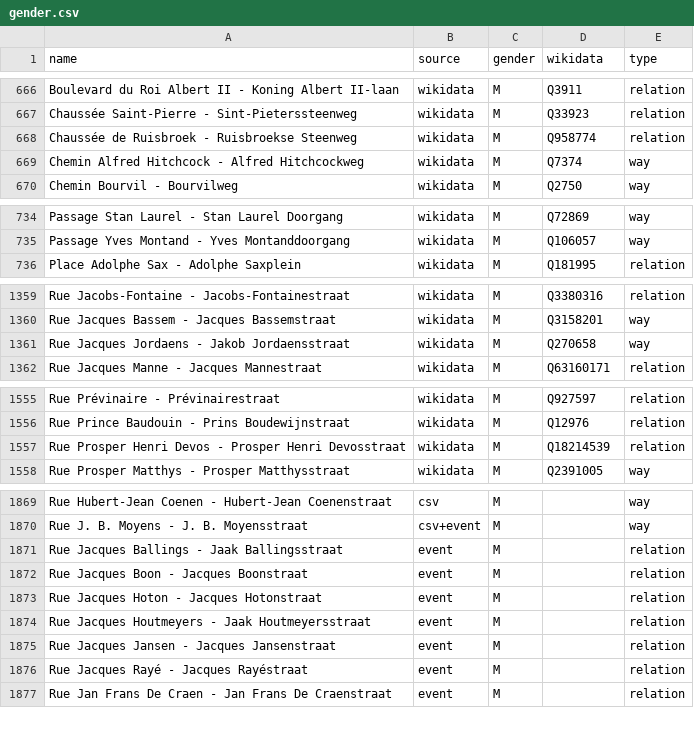
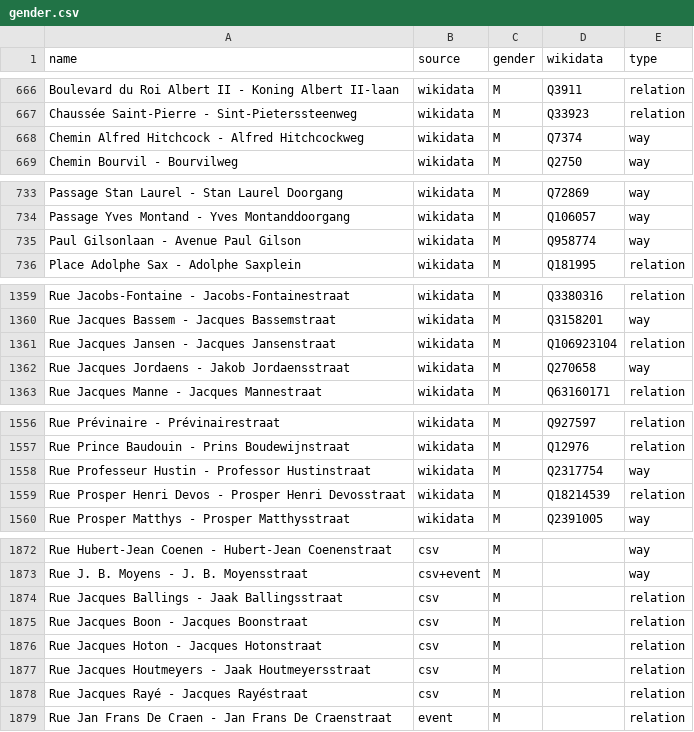
Before and after one commit to EqualStreetNames/equalstreetnames-brussels, a CSV file: data/gender.csv, drawn as a sheet; only a part is shown, gaps mark what is left out; the diff covers the shown part only.

```diff
--- a/data/gender.csv
+++ b/data/gender.csv
@@ -667,3 +667,2 @@ name,source,gender,wikidata,type
 "Chaussée Saint-Pierre - Sint-Pieterssteenweg",wikidata,M,Q33923,relation
-"Chaussée de Ruisbroek - Ruisbroekse Steenweg",wikidata,M,Q958774,relation
 "Chemin Alfred Hitchcock - Alfred Hitchcockweg",wikidata,M,Q7374,way
@@ -735,2 +734,3 @@ name,source,gender,wikidata,type
 "Passage Yves Montand - Yves Montanddoorgang",wikidata,M,Q106057,way
+"Paul Gilsonlaan - Avenue Paul Gilson",wikidata,M,Q958774,way
 "Place Adolphe Sax - Adolphe Saxplein",wikidata,M,Q181995,relation
@@ -1360,2 +1360,3 @@ name,source,gender,wikidata,type
 "Rue Jacques Bassem - Jacques Bassemstraat",wikidata,M,Q3158201,way
+"Rue Jacques Jansen - Jacques Jansenstraat",wikidata,M,Q106923104,relation
 "Rue Jacques Jordaens - Jakob Jordaensstraat",wikidata,M,Q270658,way
@@ -1556,2 +1557,3 @@ name,source,gender,wikidata,type
 "Rue Prince Baudouin - Prins Boudewijnstraat",wikidata,M,Q12976,relation
+"Rue Professeur Hustin - Professor Hustinstraat",wikidata,M,Q2317754,way
 "Rue Prosper Henri Devos - Prosper Henri Devosstraat",wikidata,M,Q18214539,relation
@@ -1870,8 +1873,7 @@ name,source,gender,wikidata,type
 "Rue J. B. Moyens - J. B. Moyensstraat",csv+event,M,,way
-"Rue Jacques Ballings - Jaak Ballingsstraat",event,M,,relation
-"Rue Jacques Boon - Jacques Boonstraat",event,M,,relation
-"Rue Jacques Hoton - Jacques Hotonstraat",event,M,,relation
-"Rue Jacques Houtmeyers - Jaak Houtmeyersstraat",event,M,,relation
-"Rue Jacques Jansen - Jacques Jansenstraat",event,M,,relation
-"Rue Jacques Rayé - Jacques Rayéstraat",event,M,,relation
+"Rue Jacques Ballings - Jaak Ballingsstraat",csv,M,,relation
+"Rue Jacques Boon - Jacques Boonstraat",csv,M,,relation
+"Rue Jacques Hoton - Jacques Hotonstraat",csv,M,,relation
+"Rue Jacques Houtmeyers - Jaak Houtmeyersstraat",csv,M,,relation
+"Rue Jacques Rayé - Jacques Rayéstraat",csv,M,,relation
 "Rue Jan Frans De Craen - Jan Frans De Craenstraat",event,M,,relation
```
Also changed, not shown: 1 added row, 2 removed rows and 7 edited cells elsewhere in this file, data/other.csv, 3 other files.
